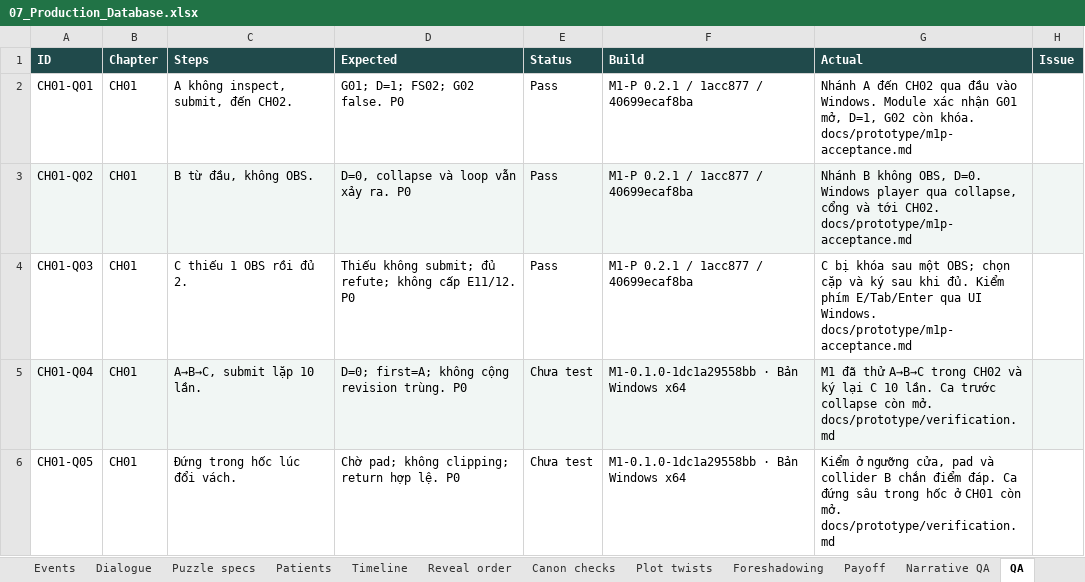
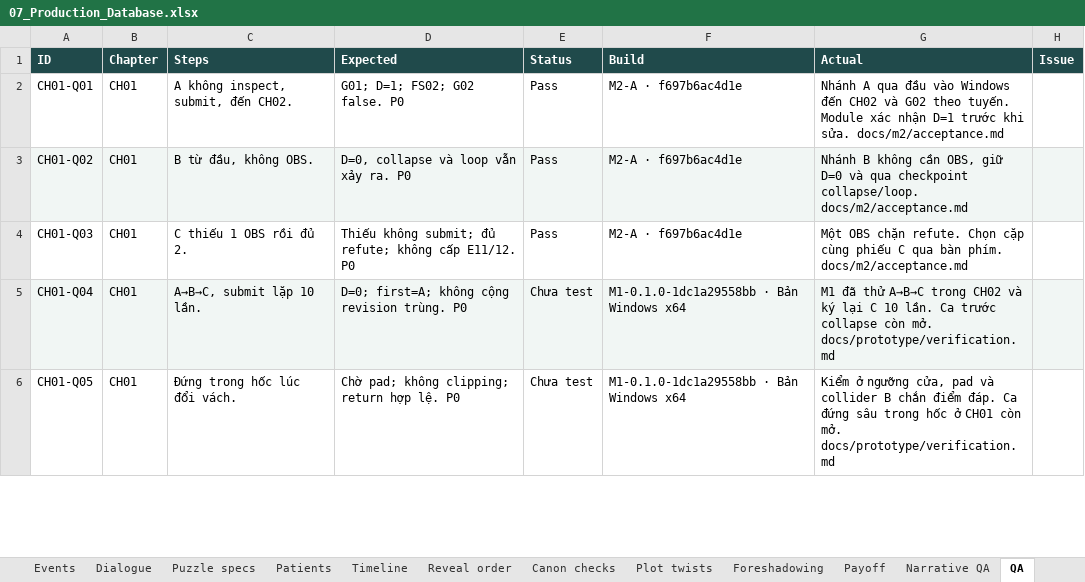
Before and after one commit to billfan157-pixel/ca-truc-cuoi-cung, an Excel workbook: docs/07_Production_Database.xlsx, sheet QA, drawn as a sheet; only a part is shown; values as stored, in another font and other column widths than the file's, no borders; table styles not drawn; the diff covers the shown part only; the diff names each change by its address in the sheet, - before the commit and + after, or states it on an @@ line.

Commit message:
Record measured M2-A readiness and remaining acceptance gates

```diff
--- a/docs/07_Production_Database.xlsx (sheet QA)
+++ b/docs/07_Production_Database.xlsx (sheet QA)
-F2:F4 (Build): M1-P 0.2.1 / 1acc877 / 40699ecaf8ba
+F2:F4 (Build): M2-A · f697b6ac4d1e
-G2 (Actual): Nhánh A đến CH02 qua đầu vào Windows. Module xác nhận G01 mở, D=1, G02 còn khóa. docs/prototype/m1p-acceptance.md
+G2 (Actual): Nhánh A qua đầu vào Windows đến CH02 và G02 theo tuyến. Module xác nhận D=1 trước khi sửa. docs/m2/acceptance.md
-G3 (Actual): …B không OBS, D=0. Windows player qua collapse, cổng và tới CH02. docs/prototype/m1p-acceptance.md
+G3 (Actual): …B không cần OBS, giữ D=0 và qua checkpoint collapse/loop. docs/m2/acceptance.md
-G4 (Actual): C bị khóa sau một OBS; chọn cặp và ký sau khi đủ. Kiểm phím E/Tab/Enter qua UI Windows. docs/prototype/m1p-acceptance.md
+G4 (Actual): Một OBS chặn refute. Chọn cặp cùng phiếu C qua bàn phím. docs/m2/acceptance.md
```
Also changed, not shown: 12 edited cells elsewhere in this sheet, sheet Backlog, sheet Changelog, sheet Research, sheet Roadmap, 5 other files.
